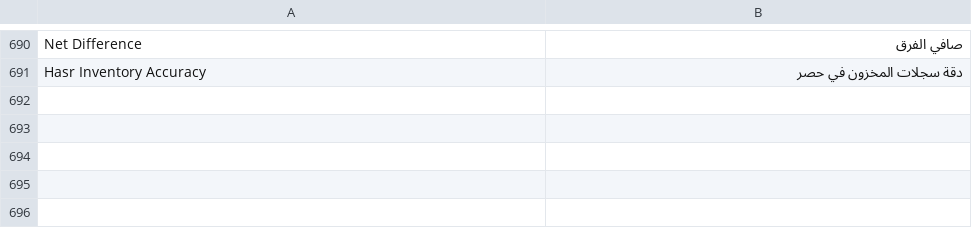
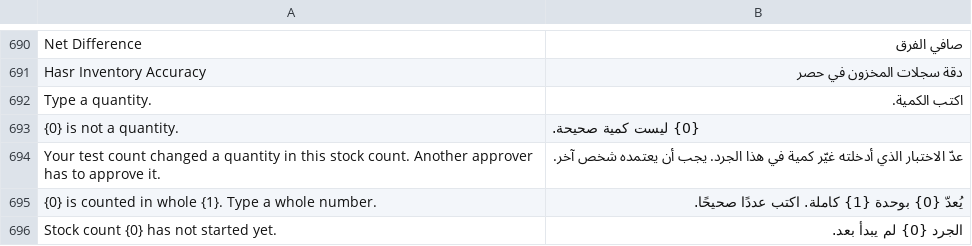
Before and after one commit to mohammedsafaaxp/Hasr, a CSV file: hasr/translations/ar.csv, drawn as a sheet; only a part is shown, gaps mark what is left out.

Commit message:
fix(counting): concurrent saves, whole units, recount balance, test-count approval, per-user offline queue
Found by running the 1.0 test scenario end to end against a live site.

- Two counters saving to one count at the same moment no longer fail: a write that lost the race is retried
  after locking the count first.
- Quantities must be real numbers (no nan, inf or text saved as 0); whole-unit items take whole numbers, on the
  phone and the server, so a count cannot get stuck at approval.
- A first count leaves an unclassified item in class C (it became A, with A's tolerance).
- Without a freeze, a recount or a deciding test count is compared with the balance at that moment.
- A supervisor whose test count changed a quantity cannot approve that count.
- Recounts go to enabled users with a counter role only.
- A count's draft Stock Reconciliation keeps its valuation rates; cancelling the submitted one reopens the count.
- Offline queue and saved answers belong to the signed-in user on a shared phone.
- Patch: freeze_max_hours and test_count_sample_pct get their defaults on sites that had settings before.
- Desk dialogs escape item names; report ignores an unknown group_by.

```diff
--- a/hasr/translations/ar.csv
+++ b/hasr/translations/ar.csv
@@ -691 +691,6 @@ Net Difference,صافي الفرق
 Hasr Inventory Accuracy,دقة سجلات المخزون في حصر
+Type a quantity.,اكتب الكمية.
+{0} is not a quantity.,{0} ليست كمية صحيحة.
+Your test count changed a quantity in this stock count. Another approver has to approve it.,عدّ الاختبار الذي أدخلته غيّر كمية في هذا الجرد. يجب أن يعتمده شخص آخر.
+{0} is counted in whole {1}. Type a whole number.,يُعدّ {0} بوحدة {1} كاملة. اكتب عددًا صحيحًا.
+Stock count {0} has not started yet.,الجرد {0} لم يبدأ بعد.
```
Also changed, not shown: 17 other files.
